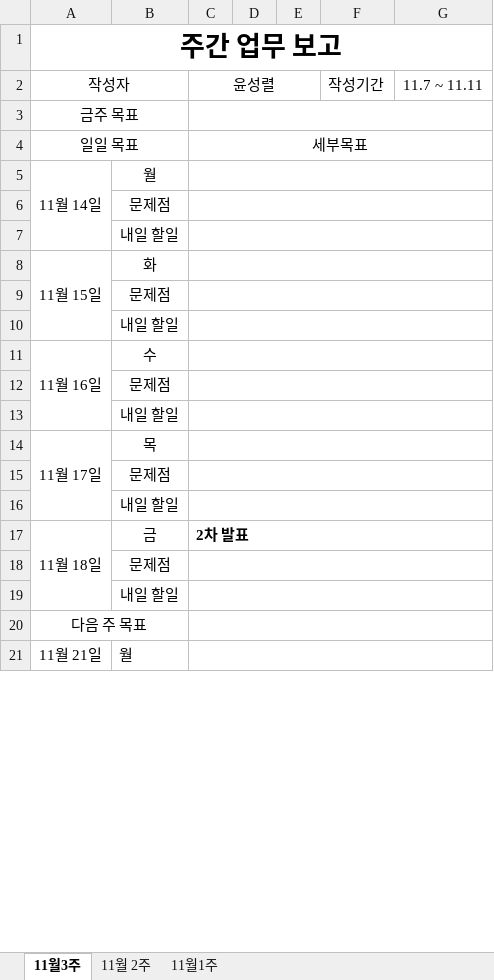
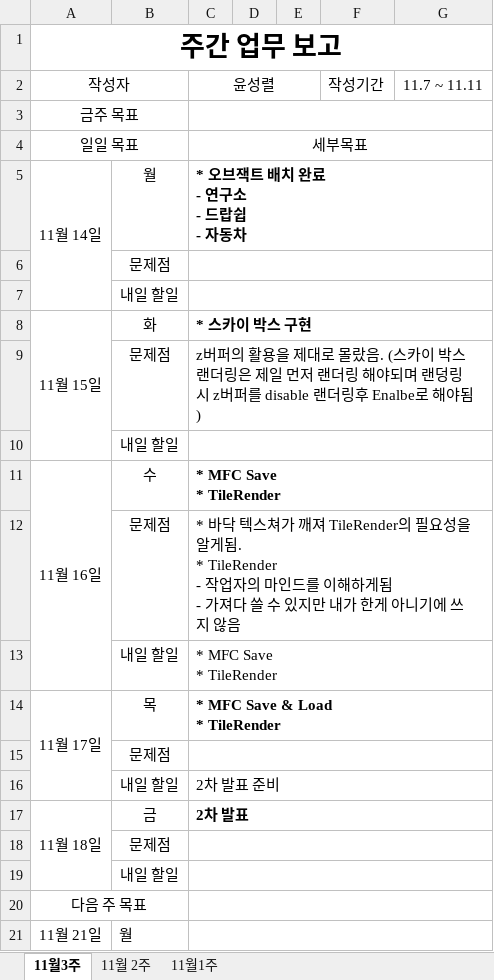
Before and after one commit to TomLeeLive/enpgame, an Excel workbook: doc/_meeting_weekly_doc/N2Team_WeeklySchedule_YSR.xlsx, sheet 11월3주, drawn as a sheet; only a part is shown; values as stored, in another font and other column widths than the file's, no borders; removed rows and columns are numbered as before the commit, all else as after; ↵ is a line break in a cell; the diff names each change by its address in the sheet, - before the commit and + after, or states it on an @@ line.

```diff
--- a/doc/_meeting_weekly_doc/N2Team_WeeklySchedule_YSR.xlsx (sheet 11월3주)
+++ b/doc/_meeting_weekly_doc/N2Team_WeeklySchedule_YSR.xlsx (sheet 11월3주)
-C5: (empty)
+C5: * 오브잭트 배치 완료 ↵ - 연구소 ↵ - 드랍쉽 ↵ - 자동차
-A8:A10 merged
+A8:A10 merged
-C8: (empty)
+C8: * 스카이 박스 구현
+row 9:  | 문제점 | z버퍼의 활용을 제대로 몰랐음. (스카이 박스 랜더링은 제일 먼저 랜더링 해야되며 랜덩링 시 z버퍼를 disable 랜더링후 Enalbe로 해야됨 )
@@ row 13 moved to row 10: 내일 할일 @@
+row 11: 11월 16일 | 수 | * MFC Save ↵ * TileRender
+row 12:  | 문제점 | * 바닥 텍스쳐가 깨져 TileRender의 필요성을 알게됨. ↵ * TileRender ↵ - 작업자의 마인드를 이해하게됨 ↵ - 가져다 쓸 수 있지만 내가 한게 아니기에 쓰지 않음
+row 13:  | 내일 할일 | * MFC Save ↵ * TileRender
+row 14: 11월 17일 | 목 | * MFC Save & Load ↵ * TileRender
-C16: (empty)
+C16: 2차 발표 준비
-row 11: 11월 16일 | 수
-row 12:  | 문제점
-row 14: 11월 17일 | 목
-row 15:  | 문제점
-row 16:  | 내일 할일
```
Also changed, not shown: 6 other files.
